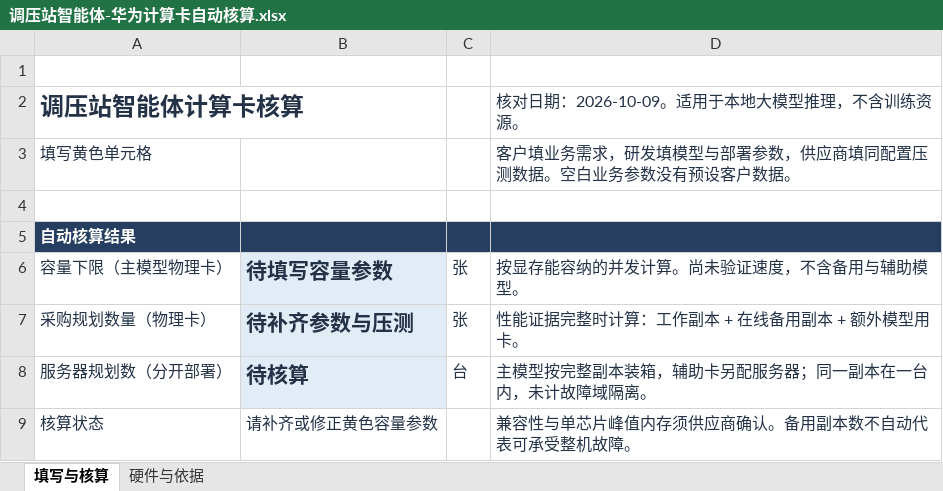
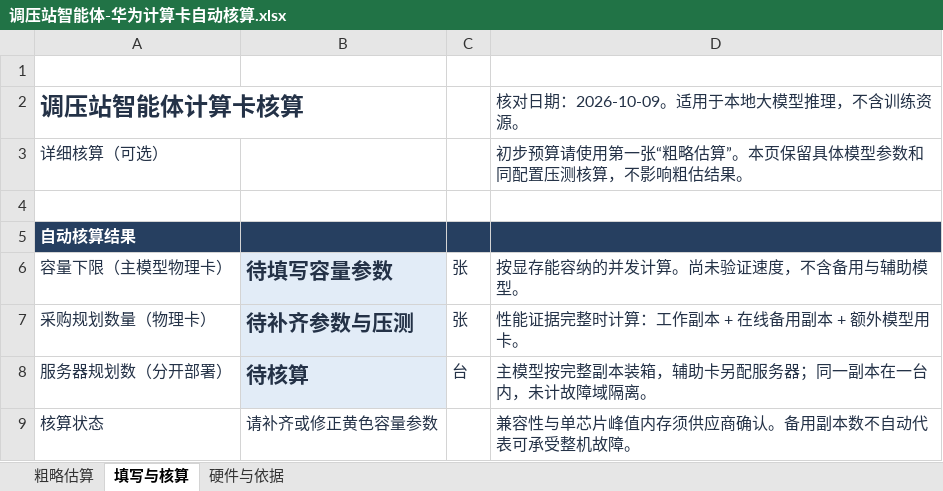
Before and after one commit to NealChristmas/LLM, an Excel workbook: outputs/pressure-station-sizing-20261009/调压站智能体-华为计算卡自动核算.xlsx, sheet 填写与核算, drawn as a sheet; only a part is shown; values as stored, in another font and other column widths than the file's, no borders; conditional formats not drawn; removed rows and columns are numbered as before the commit, all else as after; the diff names each change by its address in the sheet, - before the commit and + after, or states it on an @@ line.

```diff
--- a/outputs/pressure-station-sizing-20261009/调压站智能体-华为计算卡自动核算.xlsx (sheet 填写与核算)
+++ b/outputs/pressure-station-sizing-20261009/调压站智能体-华为计算卡自动核算.xlsx (sheet 填写与核算)
+sheet tab: 粗略估算
-row 3: 填写黄色单元格 |  |  | 客户填业务需求，研发填模型与部署参数，供应商填同配置压测数据。空白业务参数没有预设客户数据。
+row 3: 详细核算（可选） |  |  | 初步预算请使用第一张“粗略估算”。本页保留具体模型参数和同配置压测核算，不影响粗估结果。
```
Also changed, not shown: sheet 硬件与依据, 6 other files.
